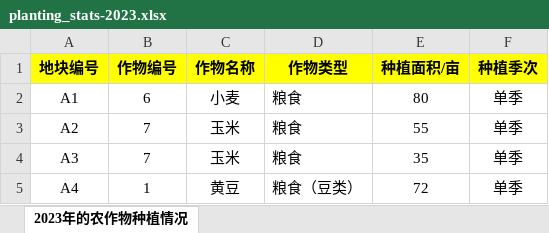
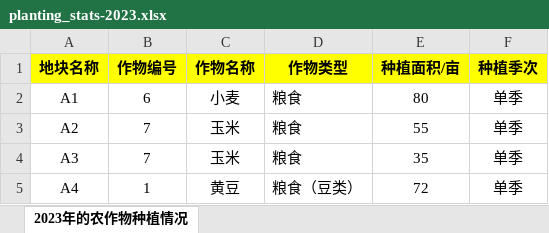
Before and after one commit to Rankyer/CUMCM_2024, an Excel workbook: data/planting_stats-2023.xlsx, sheet 2023年的农作物种植情况, drawn as a sheet; only a part is shown; values as stored, in another font and other column widths than the file's, no borders; the diff names each change by its address in the sheet, - before the commit and + after, or states it on an @@ line.

```diff
--- a/data/planting_stats-2023.xlsx (sheet 2023年的农作物种植情况)
+++ b/data/planting_stats-2023.xlsx (sheet 2023年的农作物种植情况)
-A1: 地块编号
+A1: 地块名称
```
Also changed, not shown: data/land_stats.xlsx, 3 other files.
